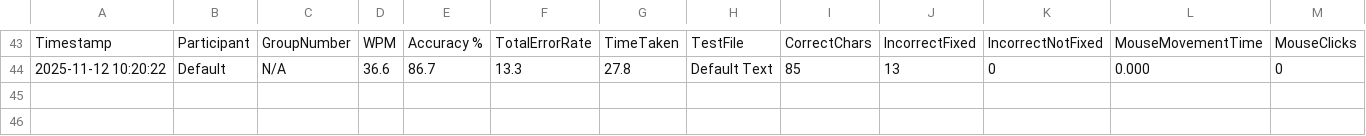
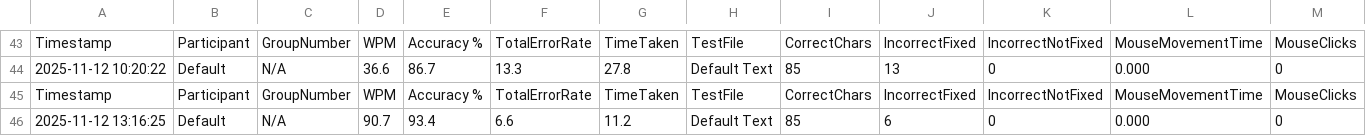
Before and after one commit to chris-asturiano/typing-test, a CSV file: single_typing_stats.csv, drawn as a sheet; only a part is shown, gaps mark what is left out; rows hold the shown columns only; the diff names each change by its address in the sheet, - before the commit and + after, or states it on an @@ line.

```diff
--- a/single_typing_stats.csv
+++ b/single_typing_stats.csv
+row 45: Timestamp | Participant | GroupNumber | WPM | Accuracy % | TotalErrorRate | TimeTaken | TestFile | CorrectChars | IncorrectFixed | IncorrectNotFixed | MouseMovementTime | MouseClicks
+row 46: 2025-11-12 13:16:25 | Default | N/A | 90.7 | 93.4 | 6.6 | 11.2 | Default Text | 85 | 6 | 0 | 0.000 | 0
```
Also changed, not shown: typing_stats.csv, 1 other file.
